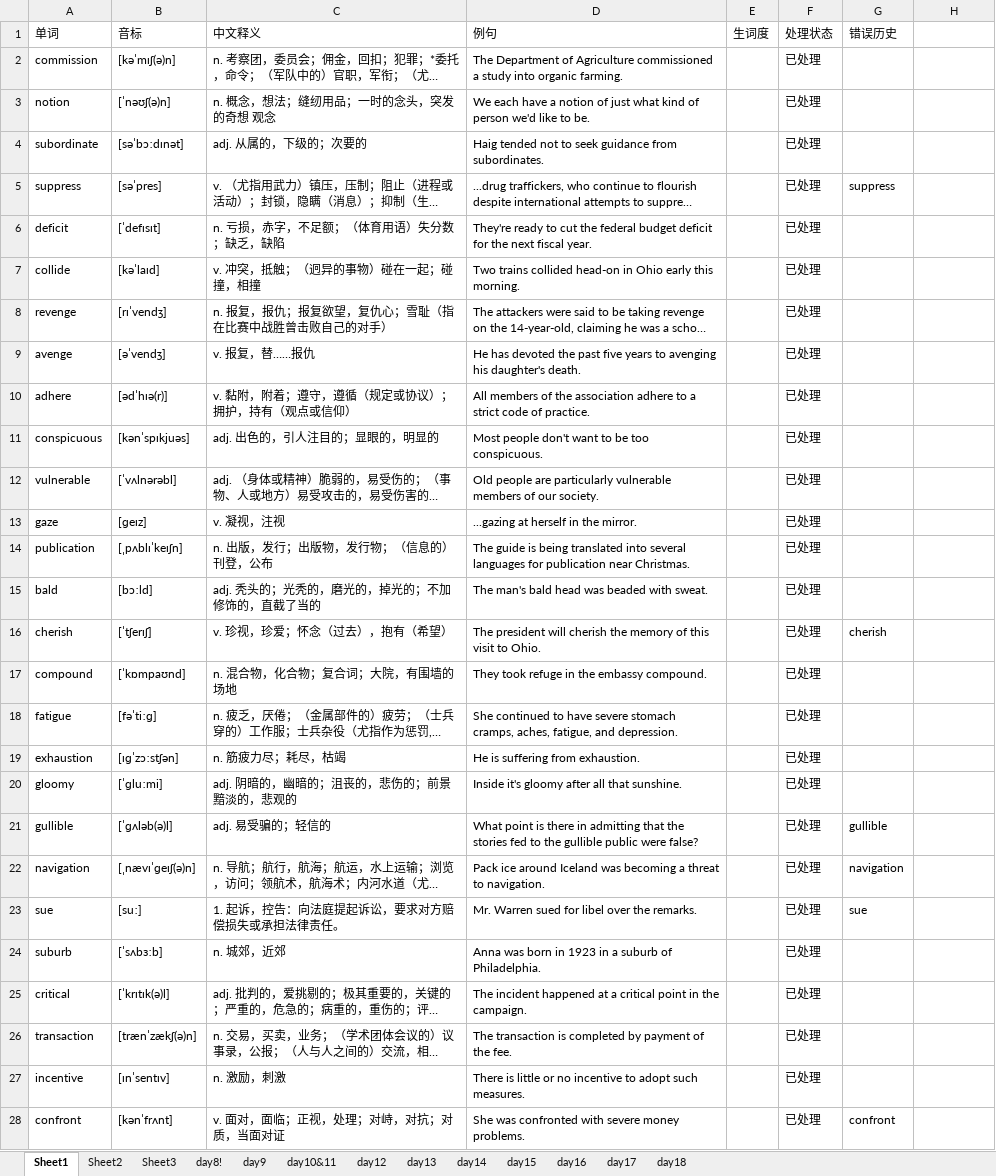
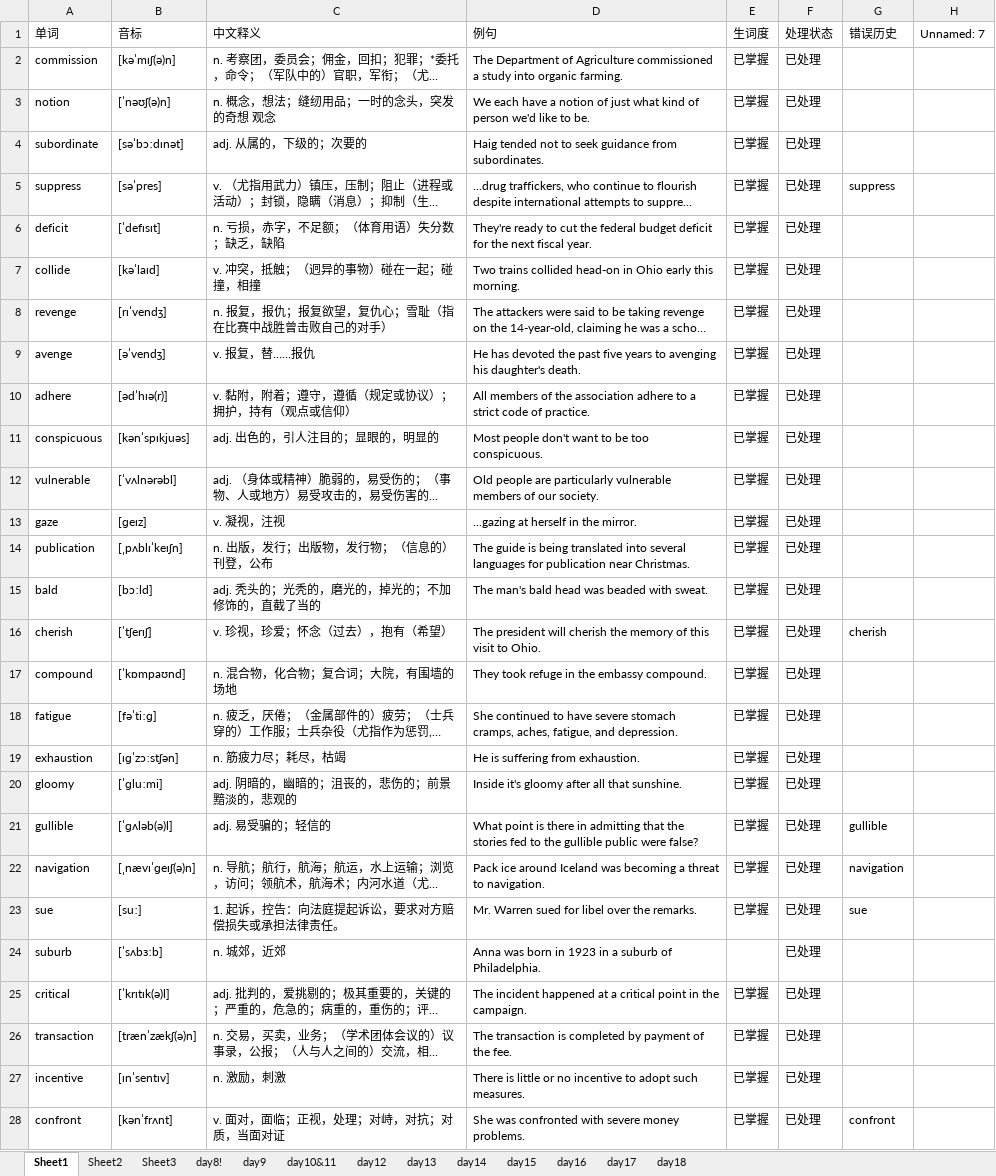
Before and after one commit to GuanghereGuo/wordlist, an Excel workbook: project/xlsx/words.xlsx, sheet Sheet1, drawn as a sheet; only a part is shown; long unchanged cells end in …; values as stored, in another font and other column widths than the file's, no cell formats; the diff covers the shown part only; the diff names each change by its address in the sheet, - before the commit and + after, or states it on an @@ line.

```diff
--- a/project/xlsx/words.xlsx (sheet Sheet1)
+++ b/project/xlsx/words.xlsx (sheet Sheet1)
-H1: (empty)
+H1: Unnamed: 7
-E2:E23 (生词度): (empty)
+E2:E23 (生词度): 已掌握
-E25:E28 (生词度): (empty)
+E25:E28 (生词度): 已掌握
```
Also changed, not shown: 11 edited cells elsewhere in this sheet, cell formats, 14 other files.
